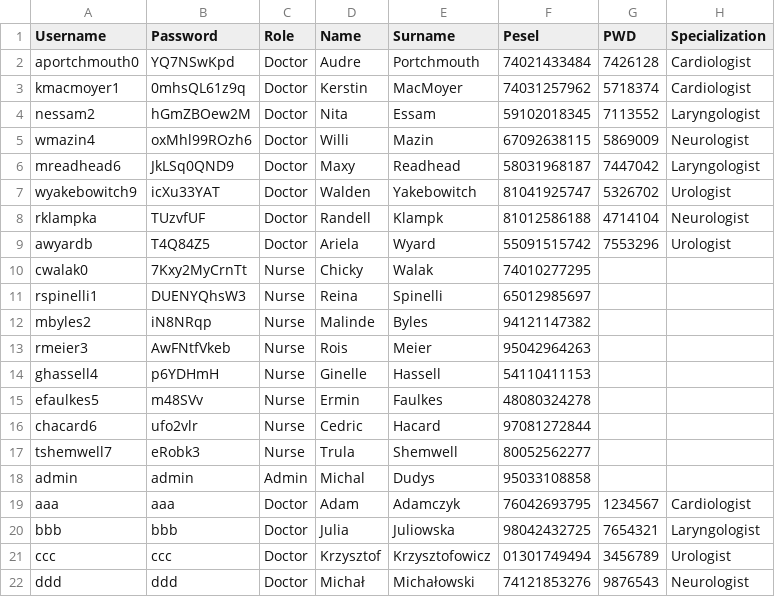
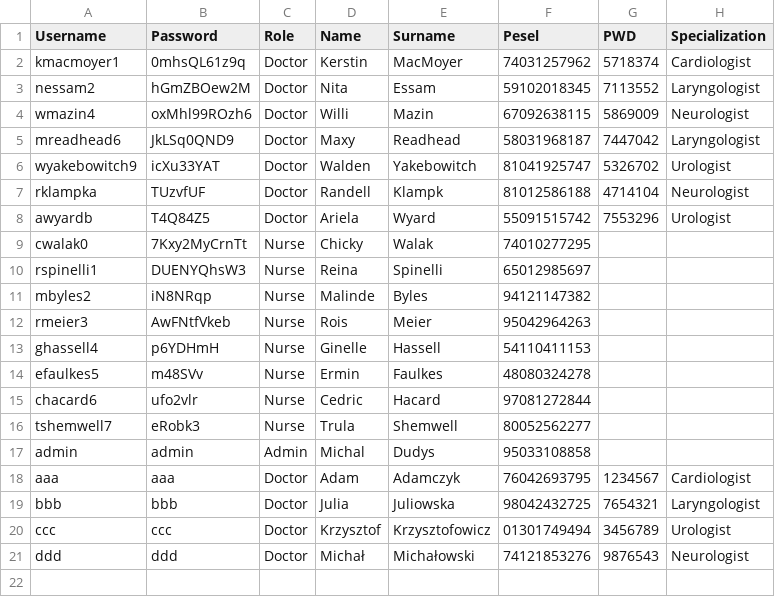
Before and after one commit to Doodys/FIY_Hospital, a CSV file: FIY_Hospital/bin/Debug/Employees.csv, drawn as a sheet; the diff names each change by its address in the sheet, - before the commit and + after, or states it on an @@ line.

```diff
--- a/FIY_Hospital/bin/Debug/Employees.csv
+++ b/FIY_Hospital/bin/Debug/Employees.csv
-row 2: aportchmouth0 | YQ7NSwKpd | Doctor | Audre | Portchmouth | 74021433484 | 7426128 | Cardiologist
```
Also changed, not shown: 1 other file.
